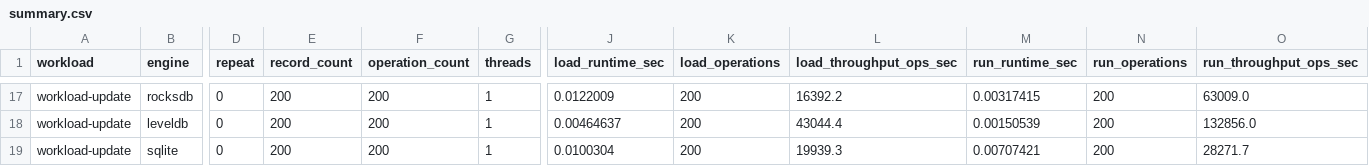
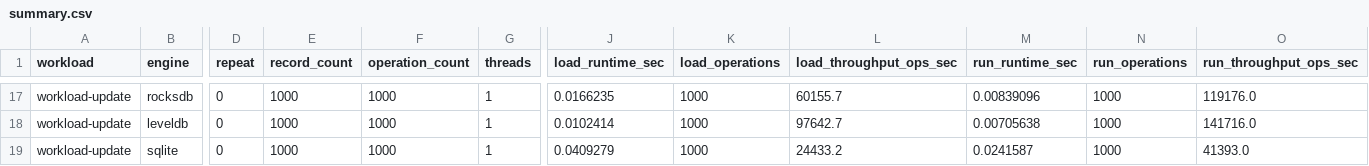
Before and after one commit to Choimoe/RecStore, a CSV file: ycsb/latest/summary.csv, drawn as a sheet; only a part is shown, gaps mark what is left out; the diff covers the shown part only; the diff names each change by its address in the sheet, - before the commit and + after, or states it on an @@ line.

```diff
--- a/ycsb/latest/summary.csv
+++ b/ycsb/latest/summary.csv
-E17:E19 (record_count): 200
+E17:E19 (record_count): 1000
-F17:F19 (operation_count): 200
+F17:F19 (operation_count): 1000
-J17 (load_runtime_sec): 0.0122009
+J17 (load_runtime_sec): 0.0166235
-K17:K19 (load_operations): 200
+K17:K19 (load_operations): 1000
-L17 (load_throughput_ops_sec): 16392.2
+L17 (load_throughput_ops_sec): 60155.7
-M17 (run_runtime_sec): 0.00317415
+M17 (run_runtime_sec): 0.00839096
-N17:N19 (run_operations): 200
+N17:N19 (run_operations): 1000
-O17 (run_throughput_ops_sec): 63009.0
+O17 (run_throughput_ops_sec): 119176.0
-J18 (load_runtime_sec): 0.00464637
+J18 (load_runtime_sec): 0.0102414
-L18 (load_throughput_ops_sec): 43044.4
+L18 (load_throughput_ops_sec): 97642.7
-M18 (run_runtime_sec): 0.00150539
+M18 (run_runtime_sec): 0.00705638
-O18 (run_throughput_ops_sec): 132856.0
+O18 (run_throughput_ops_sec): 141716.0
-J19 (load_runtime_sec): 0.0100304
+J19 (load_runtime_sec): 0.0409279
-L19 (load_throughput_ops_sec): 19939.3
+L19 (load_throughput_ops_sec): 24433.2
-M19 (run_runtime_sec): 0.00707421
+M19 (run_runtime_sec): 0.0241587
-O19 (run_throughput_ops_sec): 28271.7
+O19 (run_throughput_ops_sec): 41393.0
```
Also changed, not shown: 120 edited cells elsewhere in this file, 2 other files.
